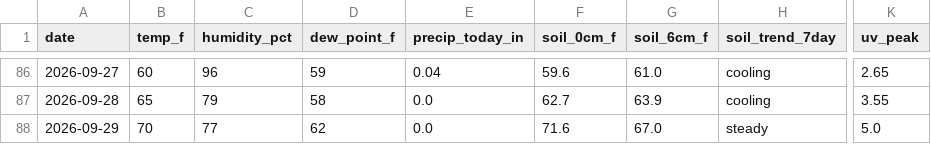
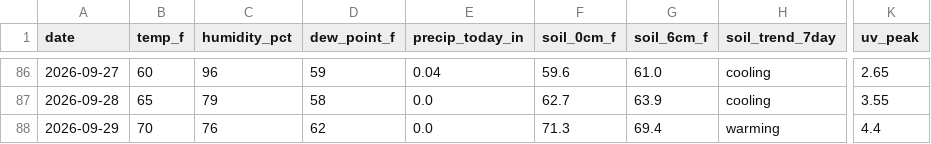
Before and after one commit to RDBFarm/rdbf-weather, a CSV file: weather_history.csv, drawn as a sheet; only a part is shown, gaps mark what is left out; the diff names each change by its address in the sheet, - before the commit and + after, or states it on an @@ line.

```diff
--- a/weather_history.csv
+++ b/weather_history.csv
-C88 (humidity_pct): 77
+C88 (humidity_pct): 76
-F88 (soil_0cm_f): 71.6
+F88 (soil_0cm_f): 71.3
-G88 (soil_6cm_f): 67.0
+G88 (soil_6cm_f): 69.4
-H88 (soil_trend_7day): steady
+H88 (soil_trend_7day): warming
-K88 (uv_peak): 5.0
+K88 (uv_peak): 4.4
```
Also changed, not shown: 1 other file.
